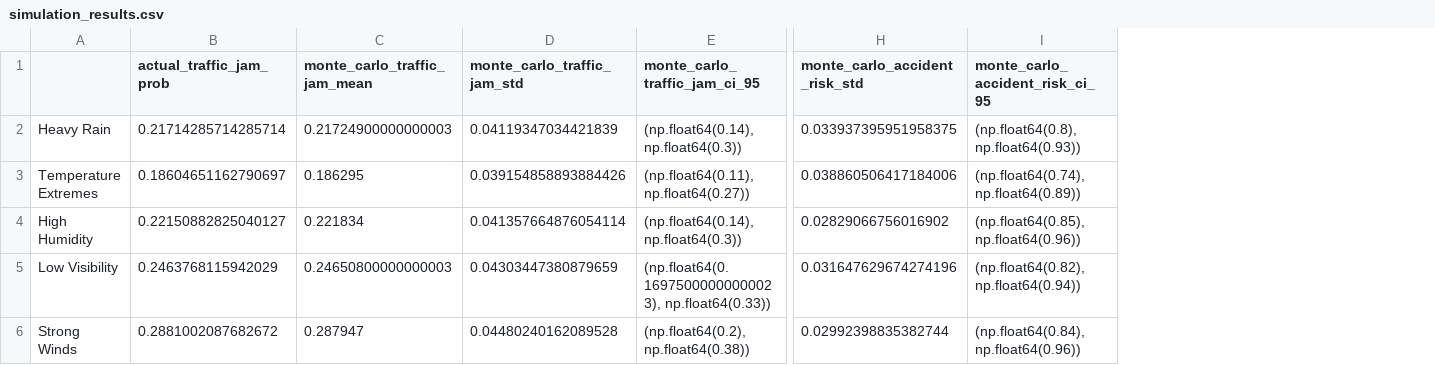
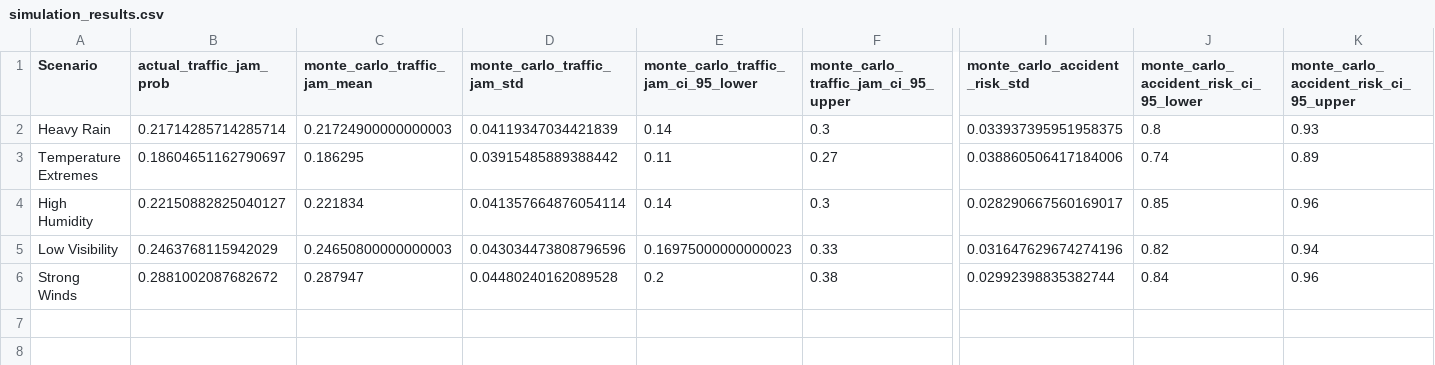
Before and after one commit to omarhafez66/bigdata1, a CSV file: assets/simulation_results.csv, drawn as a sheet; only a part is shown, gaps mark what is left out; removed rows and columns are numbered as before the commit, all else as after; the diff names each change by its address in the sheet, - before the commit and + after, or states it on an @@ line.

Commit message:
Add files via upload

```diff
--- a/assets/simulation_results.csv
+++ b/assets/simulation_results.csv
-column E (monte_carlo_traffic_jam_ci_95), rows 2-6: (np.float64(0.14), np.float64(0.3)) | (np.float64(0.11), np.float64(0.27)) | (np.float64(0.14), np.float64(0.3)) | (np.float64(0.16975000000000023), np.float64(0.33)) | (np.float64(0.2), np.float64(0.38))
+column E, rows 1-6: monte_carlo_traffic_jam_ci_95_lower | 0.14 | 0.11 | 0.14 | 0.16975000000000023 | 0.2
+column F, rows 1-6: monte_carlo_traffic_jam_ci_95_upper | 0.3 | 0.27 | 0.3 | 0.33 | 0.38
-column I (monte_carlo_accident_risk_ci_95), rows 2-6: (np.float64(0.8), np.float64(0.93)) | (np.float64(0.74), np.float64(0.89)) | (np.float64(0.85), np.float64(0.96)) | (np.float64(0.82), np.float64(0.94)) | (np.float64(0.84), np.float64(0.96))
+column J, rows 1-6: monte_carlo_accident_risk_ci_95_lower | 0.8 | 0.74 | 0.85 | 0.82 | 0.84
+column K, rows 1-6: monte_carlo_accident_risk_ci_95_upper | 0.93 | 0.89 | 0.96 | 0.94 | 0.96
-A1: (empty)
+A1: Scenario
-D3 (monte_carlo_traffic_jam_std): 0.039154858893884426
+D3 (monte_carlo_traffic_jam_std): 0.03915485889388442
-I4 (monte_carlo_accident_risk_std): 0.02829066756016902
+I4 (monte_carlo_accident_risk_std): 0.028290667560169017
-D5 (monte_carlo_traffic_jam_std): 0.04303447380879659
+D5 (monte_carlo_traffic_jam_std): 0.043034473808796596
```
